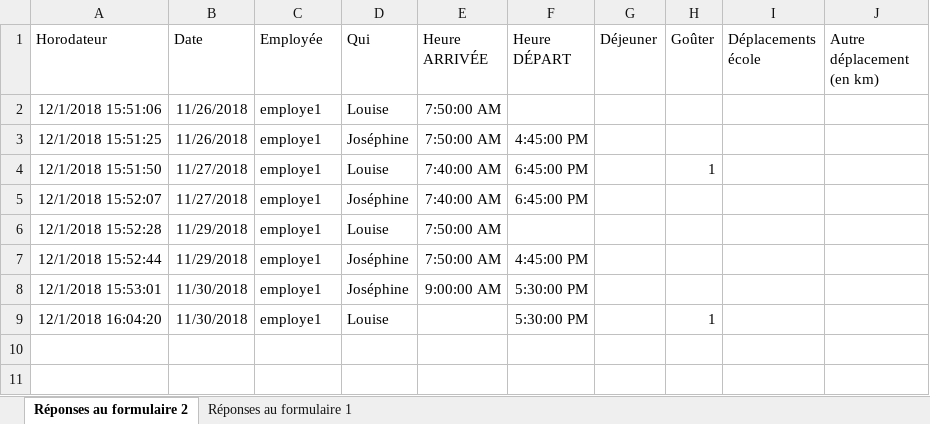
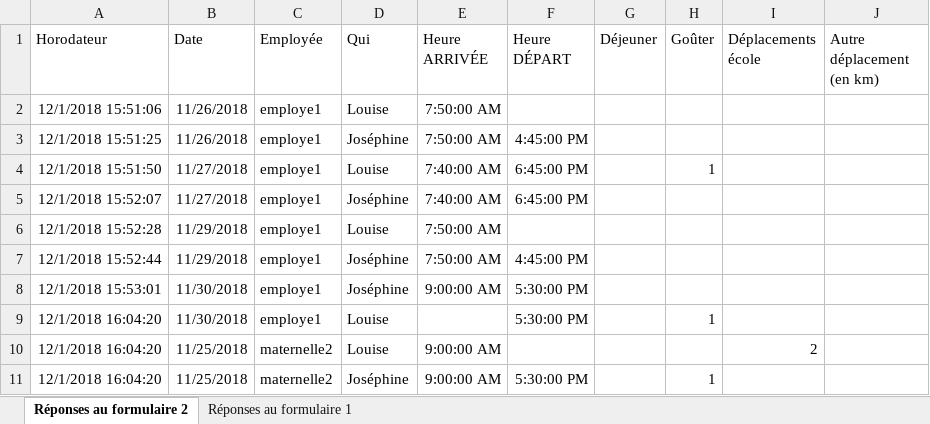
Before and after one commit to tibidibtibo/calcul-assmat-api, an Excel workbook: src/main/resources/testFiles/suivi_garde_test.xlsx, sheet Réponses au formulaire 2, drawn as a sheet; values as stored, in another font and other column widths than the file's, no borders; the diff names each change by its address in the sheet, - before the commit and + after, or states it on an @@ line.

Commit message:
[Calcul] : calcul par employé

```diff
--- a/src/main/resources/testFiles/suivi_garde_test.xlsx (sheet Réponses au formulaire 2)
+++ b/src/main/resources/testFiles/suivi_garde_test.xlsx (sheet Réponses au formulaire 2)
+row 10: 12/1/2018 16:04:20 | 11/25/2018 | maternelle2 | Louise | 9:00:00 AM |  |  |  | 2
+row 11: 12/1/2018 16:04:20 | 11/25/2018 | maternelle2 | Joséphine | 9:00:00 AM | 5:30:00 PM |  | 1
```
Also changed, not shown: 11 other files.
